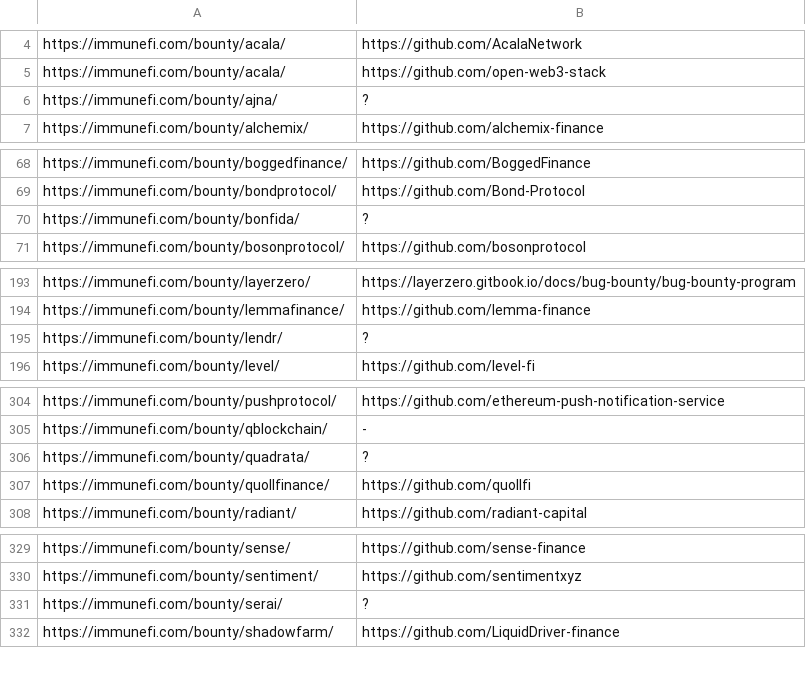
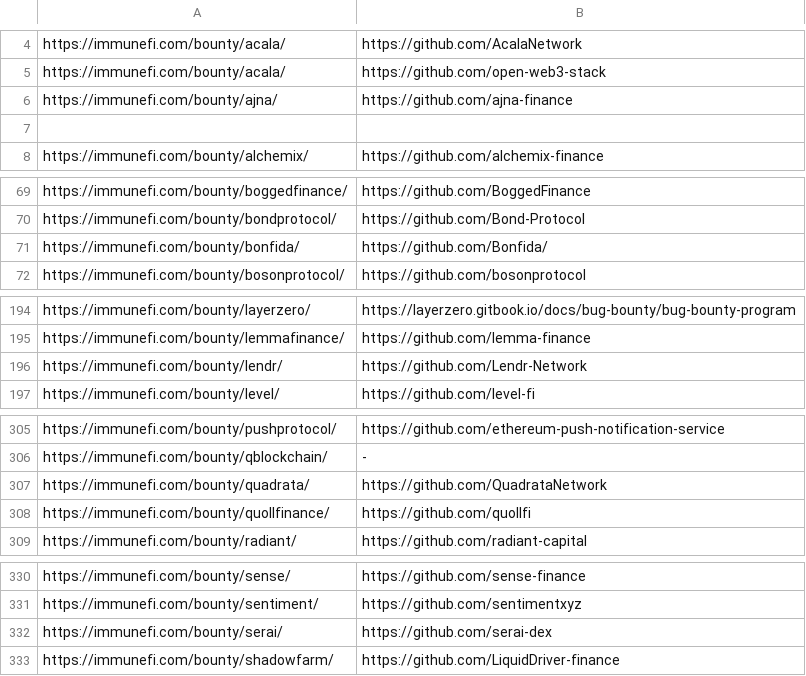
Before and after one commit to nikitastupin/orgs-data, a TSV file: orgs-data/immunefi.tsv, drawn as a sheet; only a part is shown, gaps mark what is left out.

Commit message:
Update immunefi.tsv

```diff
--- a/orgs-data/immunefi.tsv
+++ b/orgs-data/immunefi.tsv
@@ -5,3 +5,4 @@ https://immunefi.com/bounty/acala/	https://github.com/AcalaNetwork
 https://immunefi.com/bounty/acala/	https://github.com/open-web3-stack
-https://immunefi.com/bounty/ajna/	?
+https://immunefi.com/bounty/ajna/	https://github.com/ajna-finance
+
 https://immunefi.com/bounty/alchemix/	https://github.com/alchemix-finance
@@ -69,3 +70,3 @@ https://immunefi.com/bounty/boggedfinance/	https://github.com/BoggedFinance
 https://immunefi.com/bounty/bondprotocol/	https://github.com/Bond-Protocol
-https://immunefi.com/bounty/bonfida/	?
+https://immunefi.com/bounty/bonfida/	https://github.com/Bonfida/
 https://immunefi.com/bounty/bosonprotocol/	https://github.com/bosonprotocol
@@ -194,3 +195,3 @@ https://immunefi.com/bounty/layerzero/	https://layerzero.gitbook.io/docs/bug-bou
 https://immunefi.com/bounty/lemmafinance/	https://github.com/lemma-finance
-https://immunefi.com/bounty/lendr/	?
+https://immunefi.com/bounty/lendr/	https://github.com/Lendr-Network
 https://immunefi.com/bounty/level/	https://github.com/level-fi
@@ -305,3 +306,3 @@ https://immunefi.com/bounty/pushprotocol/	https://github.com/ethereum-push-notif
 https://immunefi.com/bounty/qblockchain/	-
-https://immunefi.com/bounty/quadrata/	?
+https://immunefi.com/bounty/quadrata/	https://github.com/QuadrataNetwork
 https://immunefi.com/bounty/quollfinance/	https://github.com/quollfi
@@ -330,3 +331,3 @@ https://immunefi.com/bounty/sense/	https://github.com/sense-finance
 https://immunefi.com/bounty/sentiment/	https://github.com/sentimentxyz
-https://immunefi.com/bounty/serai/	?
+https://immunefi.com/bounty/serai/	https://github.com/serai-dex
 https://immunefi.com/bounty/shadowfarm/	https://github.com/LiquidDriver-finance
```
